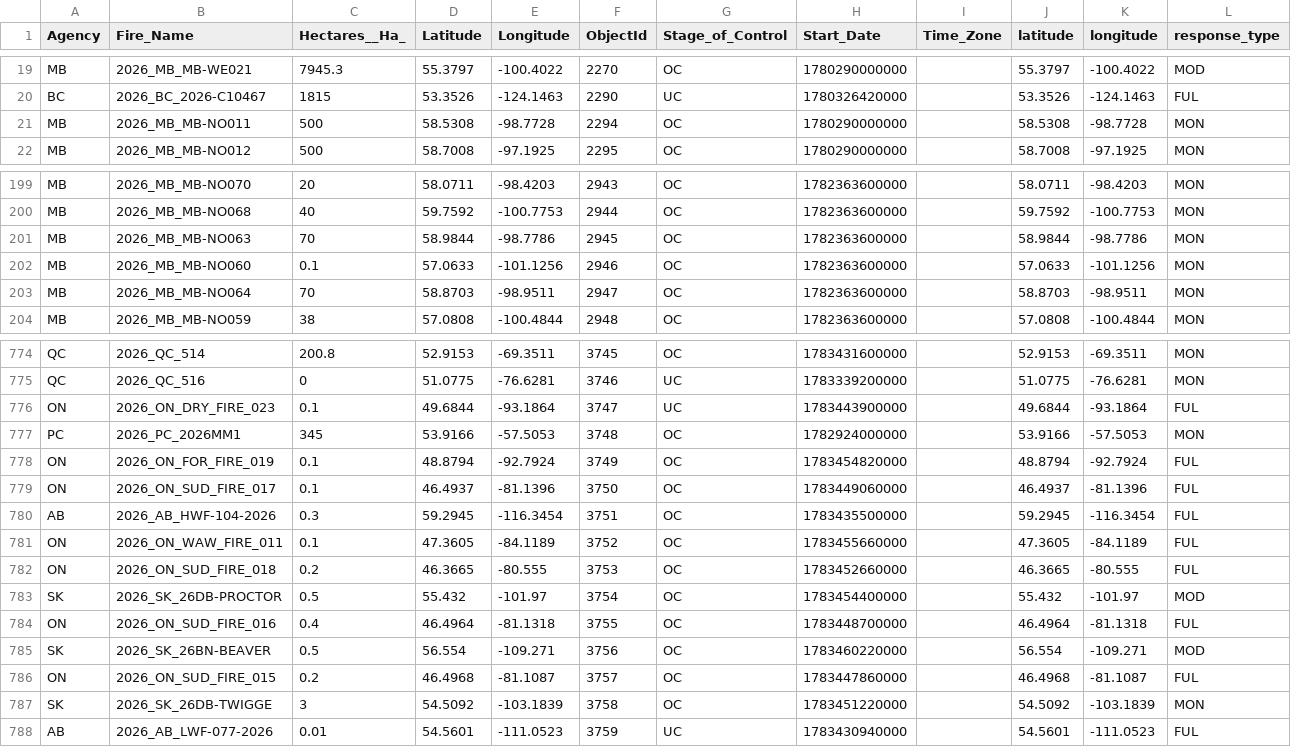
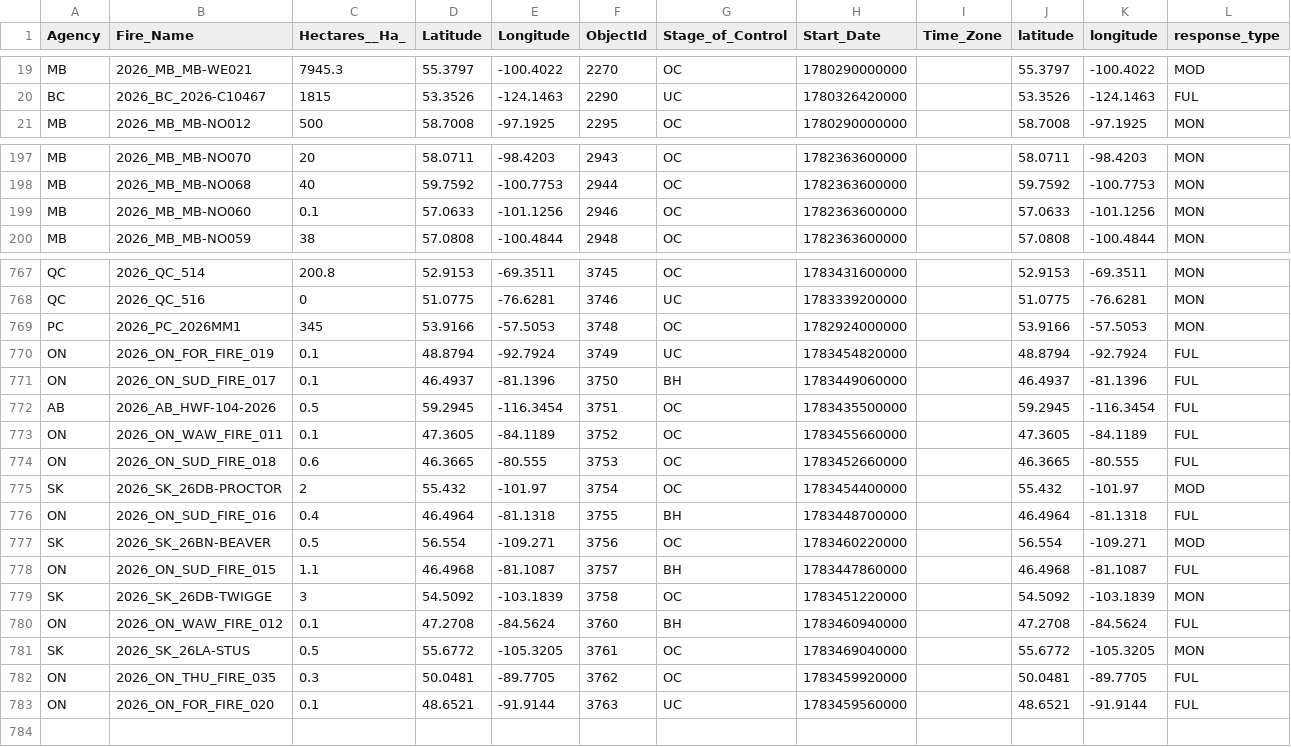
Before and after one commit to romith05/wildfire-dashboard-public, a CSV file: public_dashboard_bundle/data/active_fires.csv, drawn as a sheet; only a part is shown, gaps mark what is left out; the diff covers the shown part only.

Commit message:
Update public dashboard bundle live_weather_province_current_20260708_031701 20260708T033026Z

```diff
--- a/public_dashboard_bundle/data/active_fires.csv
+++ b/public_dashboard_bundle/data/active_fires.csv
@@ -20,3 +20,2 @@ MB,2026_MB_MB-WE021,7945.3,55.3797,-100.4022,2270,OC,1780290000000,,55.3797,-100
 BC,2026_BC_2026-C10467,1815,53.3526,-124.1463,2290,UC,1780326420000,,53.3526,-124.1463,FUL
-MB,2026_MB_MB-NO011,500,58.5308,-98.7728,2294,OC,1780290000000,,58.5308,-98.7728,MON
 MB,2026_MB_MB-NO012,500,58.7008,-97.1925,2295,OC,1780290000000,,58.7008,-97.1925,MON
@@ -200,5 +198,3 @@ MB,2026_MB_MB-NO070,20,58.0711,-98.4203,2943,OC,1782363600000,,58.0711,-98.4203,
 MB,2026_MB_MB-NO068,40,59.7592,-100.7753,2944,OC,1782363600000,,59.7592,-100.7753,MON
-MB,2026_MB_MB-NO063,70,58.9844,-98.7786,2945,OC,1782363600000,,58.9844,-98.7786,MON
 MB,2026_MB_MB-NO060,0.1,57.0633,-101.1256,2946,OC,1782363600000,,57.0633,-101.1256,MON
-MB,2026_MB_MB-NO064,70,58.8703,-98.9511,2947,OC,1782363600000,,58.8703,-98.9511,MON
 MB,2026_MB_MB-NO059,38,57.0808,-100.4844,2948,OC,1782363600000,,57.0808,-100.4844,MON
@@ -775,14 +768,16 @@ QC,2026_QC_514,200.8,52.9153,-69.3511,3745,OC,1783431600000,,52.9153,-69.3511,MO
 QC,2026_QC_516,0,51.0775,-76.6281,3746,UC,1783339200000,,51.0775,-76.6281,MON
-ON,2026_ON_DRY_FIRE_023,0.1,49.6844,-93.1864,3747,UC,1783443900000,,49.6844,-93.1864,FUL
 PC,2026_PC_2026MM1,345,53.9166,-57.5053,3748,OC,1782924000000,,53.9166,-57.5053,MON
-ON,2026_ON_FOR_FIRE_019,0.1,48.8794,-92.7924,3749,OC,1783454820000,,48.8794,-92.7924,FUL
-ON,2026_ON_SUD_FIRE_017,0.1,46.4937,-81.1396,3750,OC,1783449060000,,46.4937,-81.1396,FUL
-AB,2026_AB_HWF-104-2026,0.3,59.2945,-116.3454,3751,OC,1783435500000,,59.2945,-116.3454,FUL
+ON,2026_ON_FOR_FIRE_019,0.1,48.8794,-92.7924,3749,UC,1783454820000,,48.8794,-92.7924,FUL
+ON,2026_ON_SUD_FIRE_017,0.1,46.4937,-81.1396,3750,BH,1783449060000,,46.4937,-81.1396,FUL
+AB,2026_AB_HWF-104-2026,0.5,59.2945,-116.3454,3751,OC,1783435500000,,59.2945,-116.3454,FUL
 ON,2026_ON_WAW_FIRE_011,0.1,47.3605,-84.1189,3752,OC,1783455660000,,47.3605,-84.1189,FUL
-ON,2026_ON_SUD_FIRE_018,0.2,46.3665,-80.555,3753,OC,1783452660000,,46.3665,-80.555,FUL
-SK,2026_SK_26DB-PROCTOR,0.5,55.432,-101.97,3754,OC,1783454400000,,55.432,-101.97,MOD
-ON,2026_ON_SUD_FIRE_016,0.4,46.4964,-81.1318,3755,OC,1783448700000,,46.4964,-81.1318,FUL
+ON,2026_ON_SUD_FIRE_018,0.6,46.3665,-80.555,3753,OC,1783452660000,,46.3665,-80.555,FUL
+SK,2026_SK_26DB-PROCTOR,2,55.432,-101.97,3754,OC,1783454400000,,55.432,-101.97,MOD
+ON,2026_ON_SUD_FIRE_016,0.4,46.4964,-81.1318,3755,BH,1783448700000,,46.4964,-81.1318,FUL
 SK,2026_SK_26BN-BEAVER,0.5,56.554,-109.271,3756,OC,1783460220000,,56.554,-109.271,MOD
-ON,2026_ON_SUD_FIRE_015,0.2,46.4968,-81.1087,3757,OC,1783447860000,,46.4968,-81.1087,FUL
+ON,2026_ON_SUD_FIRE_015,1.1,46.4968,-81.1087,3757,BH,1783447860000,,46.4968,-81.1087,FUL
 SK,2026_SK_26DB-TWIGGE,3,54.5092,-103.1839,3758,OC,1783451220000,,54.5092,-103.1839,MON
-AB,2026_AB_LWF-077-2026,0.01,54.5601,-111.0523,3759,UC,1783430940000,,54.5601,-111.0523,FUL
+ON,2026_ON_WAW_FIRE_012,0.1,47.2708,-84.5624,3760,BH,1783460940000,,47.2708,-84.5624,FUL
+SK,2026_SK_26LA-STUS,0.5,55.6772,-105.3205,3761,OC,1783469040000,,55.6772,-105.3205,MON
+ON,2026_ON_THU_FIRE_035,0.3,50.0481,-89.7705,3762,OC,1783459920000,,50.0481,-89.7705,FUL
+ON,2026_ON_FOR_FIRE_020,0.1,48.6521,-91.9144,3763,UC,1783459560000,,48.6521,-91.9144,FUL
```
Also changed, not shown: 4 removed rows and 16 edited cells elsewhere in this file, 10 other files.
